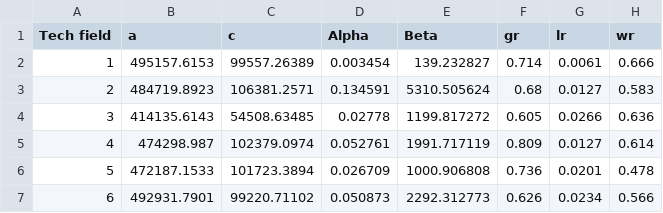
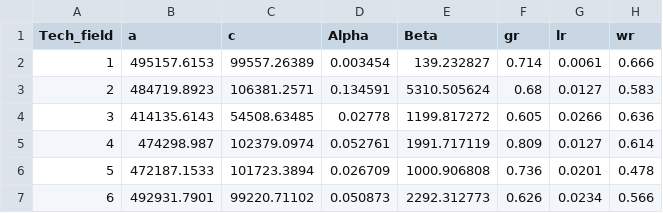
Before and after one commit to flowtsen/data, a CSV file: tech_field_parameters.csv, drawn as a sheet.

Commit message:
Update tech_field_parameters.csv

```diff
--- a/tech_field_parameters.csv
+++ b/tech_field_parameters.csv
@@ -1,2 +1,2 @@
-Tech field,a,c,Alpha,Beta,gr,lr,wr
+Tech_field,a,c,Alpha,Beta,gr,lr,wr
 1,495157.6153,99557.26389,0.003454,139.232827,0.714,0.0061,0.666
```
